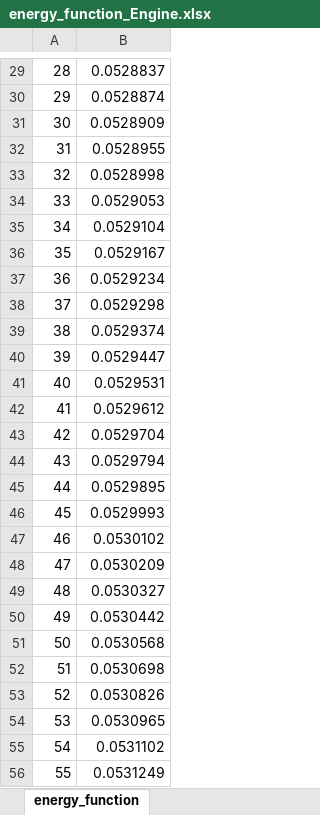
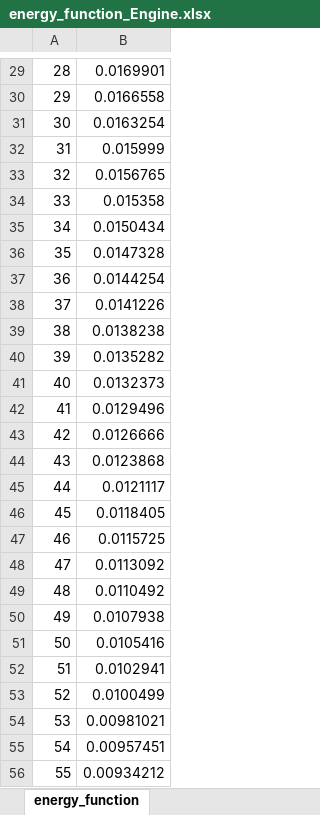
Before and after one commit to luosz/volume-visualiser, an Excel workbook: VolumeRenderer/energy_function_Engine.xlsx, sheet energy_function, drawn as a sheet; only a part is shown, gaps mark what is left out; values as stored, in another font and other column widths than the file's, no borders; charts and pictures not drawn; the diff covers the shown part only; the diff names each change by its address in the sheet, - before the commit and + after, or states it on an @@ line.

Commit message:
add transfer functions

```diff
--- a/VolumeRenderer/energy_function_Engine.xlsx (sheet energy_function)
+++ b/VolumeRenderer/energy_function_Engine.xlsx (sheet energy_function)
-B29: 0.0528837
+B29: 0.0169901
-B30: 0.0528874
+B30: 0.0166558
-B31: 0.0528909
+B31: 0.0163254
-B32: 0.0528955
+B32: 0.015999
-B33: 0.0528998
+B33: 0.0156765
-B34: 0.0529053
+B34: 0.015358
-B35: 0.0529104
+B35: 0.0150434
-B36: 0.0529167
+B36: 0.0147328
-B37: 0.0529234
+B37: 0.0144254
-B38: 0.0529298
+B38: 0.0141226
-B39: 0.0529374
+B39: 0.0138238
-B40: 0.0529447
+B40: 0.0135282
-B41: 0.0529531
+B41: 0.0132373
-B42: 0.0529612
+B42: 0.0129496
-B43: 0.0529704
+B43: 0.0126666
-B44: 0.0529794
+B44: 0.0123868
-B45: 0.0529895
+B45: 0.0121117
-B46: 0.0529993
+B46: 0.0118405
-B47: 0.0530102
+B47: 0.0115725
-B48: 0.0530209
+B48: 0.0113092
-B49: 0.0530327
+B49: 0.0110492
-B50: 0.0530442
+B50: 0.0107938
-B51: 0.0530568
+B51: 0.0105416
-B52: 0.0530698
+B52: 0.0102941
-B53: 0.0530826
+B53: 0.0100499
-B54: 0.0530965
+B54: 0.00981021
-B55: 0.0531102
+B55: 0.00957451
-B56: 0.0531249
+B56: 0.00934212
```
Also changed, not shown: 473 edited cells elsewhere in this sheet, charts or pictures, 39 other files.
